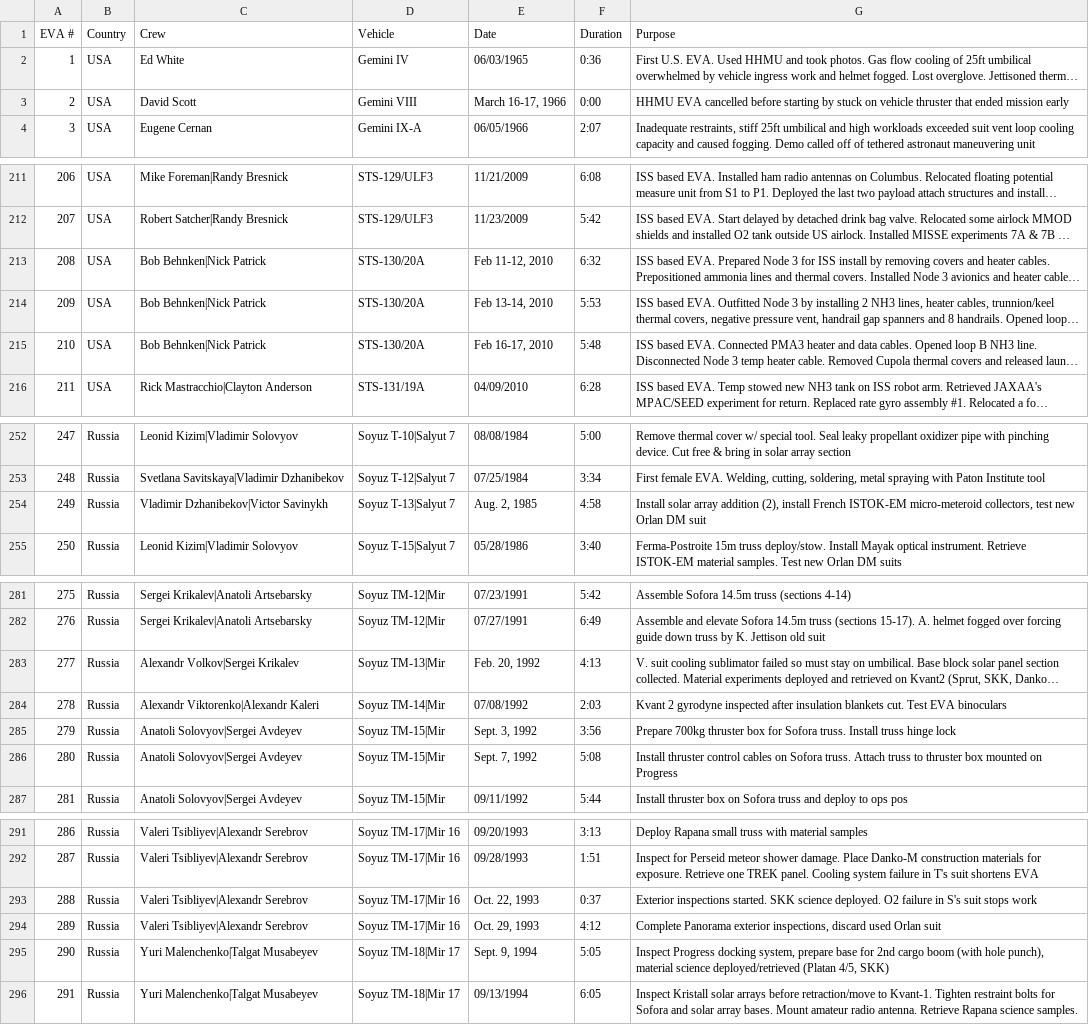
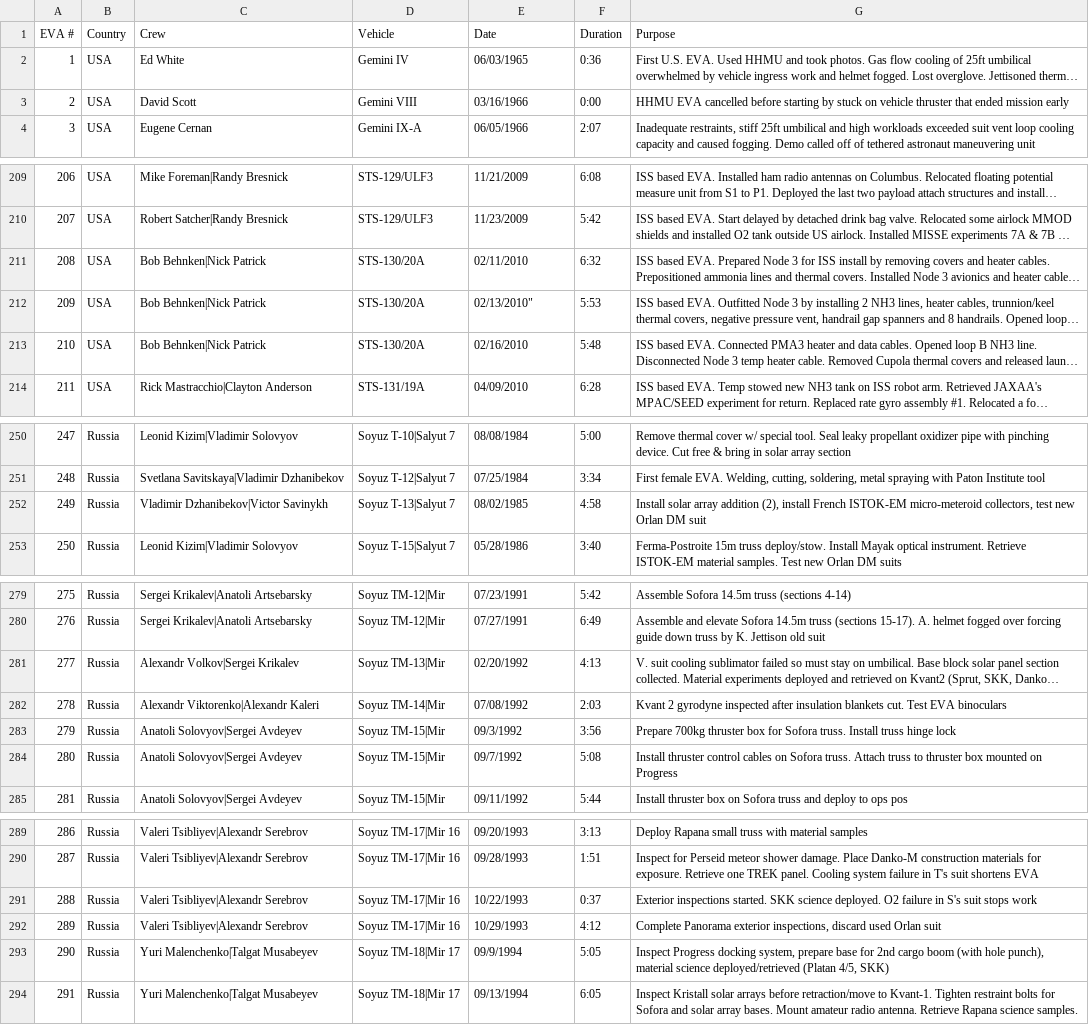
Before and after one commit to ravenusmc/nasa_project, a CSV file: server/data/eva.csv, drawn as a sheet; only a part is shown, gaps mark what is left out; long unchanged cells end in …; addresses are those after the commit; the diff covers the shown part only; the diff names each change by its address in the sheet, - before the commit and + after, or states it on an @@ line.

```diff
--- a/server/data/eva.csv
+++ b/server/data/eva.csv
-E3 (Date): March 16-17, 1966
+E3 (Date): 03/16/1966
-E211 (Date): Feb 11-12, 2010
+E211 (Date): 02/11/2010
-E212 (Date): Feb 13-14, 2010
+E212 (Date): 02/13/2010"
-E213 (Date): Feb 16-17, 2010
+E213 (Date): 02/16/2010
-E252 (Date): Aug. 2, 1985
+E252 (Date): 08/02/1985
-E281 (Date): Feb. 20, 1992
+E281 (Date): 02/20/1992
-E283 (Date): Sept. 3, 1992
+E283 (Date): 09/3/1992
-E284 (Date): Sept. 7, 1992
+E284 (Date): 09/7/1992
-E291 (Date): Oct. 22, 1993
+E291 (Date): 10/22/1993
-E292 (Date): Oct. 29, 1993
+E292 (Date): 10/29/1993
-E293 (Date): Sept. 9, 1994
+E293 (Date): 09/9/1994
```
Also changed, not shown: 2 removed rows and 37 edited cells elsewhere in this file, 1 other file.
